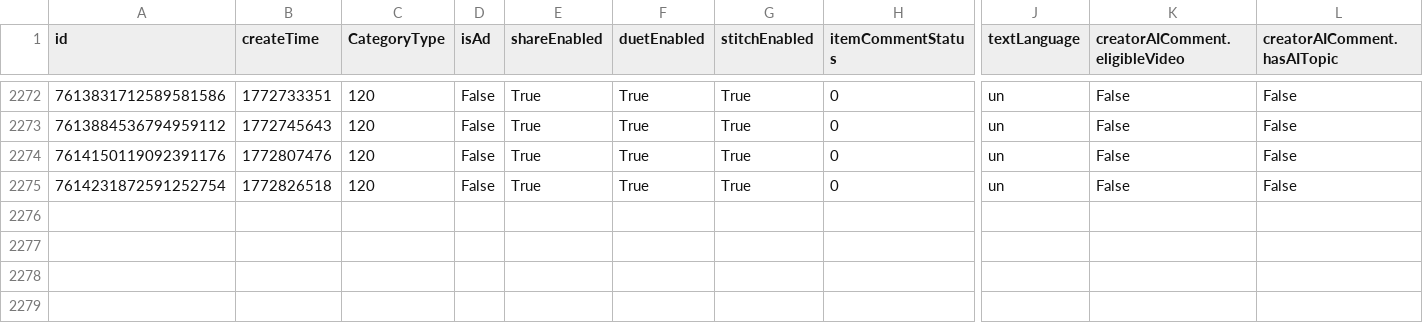
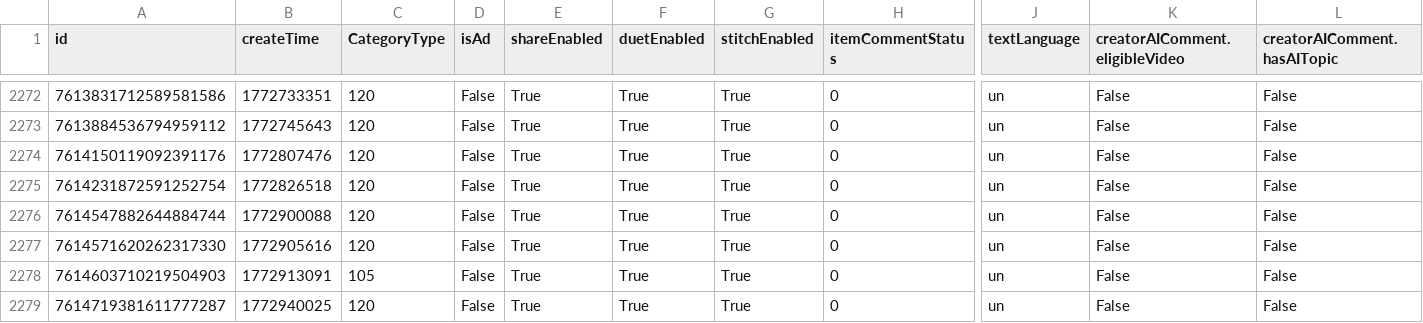
Before and after one commit to datosbolivia/bo-redes_sociales, a CSV file: tiktok/fuerzapatriotica/posts.csv, drawn as a sheet; only a part is shown, gaps mark what is left out; rows hold the shown columns only; the diff names each change by its address in the sheet, - before the commit and + after, or states it on an @@ line.

```diff
--- a/tiktok/fuerzapatriotica/posts.csv
+++ b/tiktok/fuerzapatriotica/posts.csv
+row 2276: 7614547882644884744 | 1772900088 | 120 | False | True | True | True | 0 | un | False | False
+row 2277: 7614571620262317330 | 1772905616 | 120 | False | True | True | True | 0 | un | False | False
+row 2278: 7614603710219504903 | 1772913091 | 105 | False | True | True | True | 0 | un | False | False
+row 2279: 7614719381611777287 | 1772940025 | 120 | False | True | True | True | 0 | un | False | False
```
Also changed, not shown: 1 other file.
